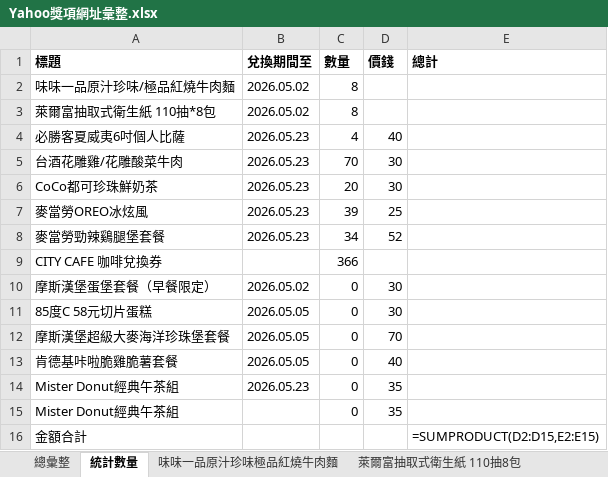
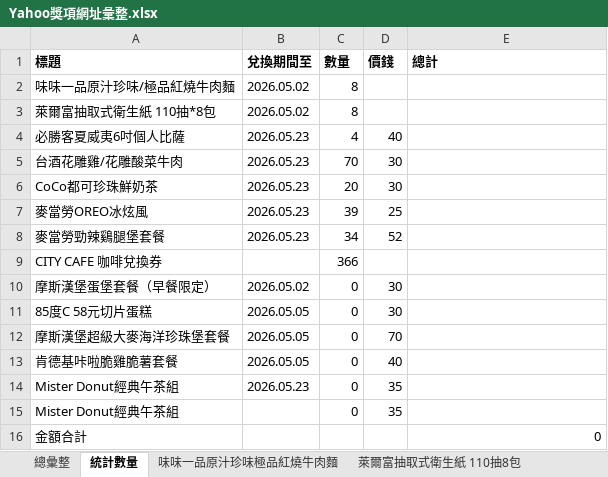
Before and after one commit to cjp6ejo3/allmysteven, an Excel workbook: Yahoo獎項網址彙整.xlsx, sheet 統計數量, drawn as a sheet; values as stored, in another font and other column widths than the file's, no borders; formulas without a stored value are shown as written; the diff names each change by its address in the sheet, - before the commit and + after, or states it on an @@ line.

```diff
--- a/Yahoo獎項網址彙整.xlsx (sheet 統計數量)
+++ b/Yahoo獎項網址彙整.xlsx (sheet 統計數量)
-E16 (總計): =SUMPRODUCT(D2:D15,E2:E15)
+E16 (總計): 0
```
Also changed, not shown: sheet 總彙整, 0331/Yahoo獎項網址彙整.xlsx, 5 other files.
